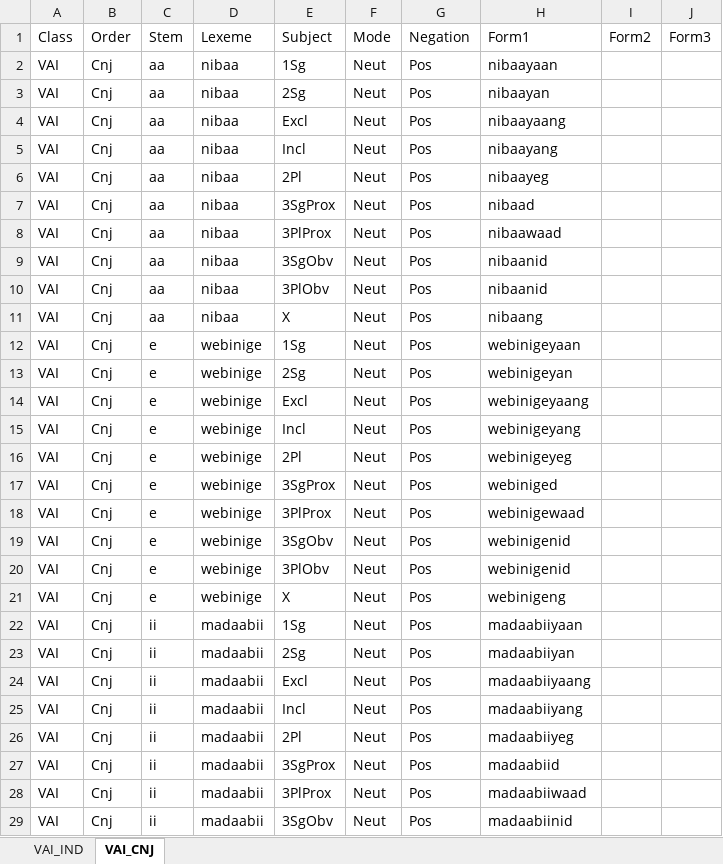
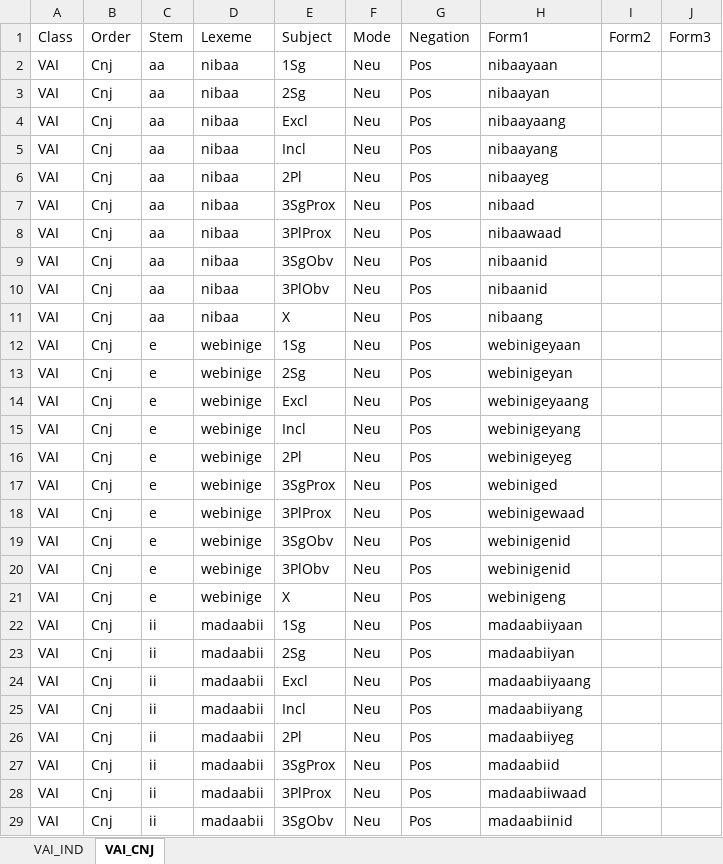
Before and after one commit to ELF-Lab/ParserTools, an Excel workbook: createYaml/VAI.xlsx, sheet VAI_CNJ, drawn as a sheet; only a part is shown; values as stored, in another font and other column widths than the file's, no borders; the diff covers the shown part only; the diff names each change by its address in the sheet, - before the commit and + after, or states it on an @@ line.

```diff
--- a/createYaml/VAI.xlsx (sheet VAI_CNJ)
+++ b/createYaml/VAI.xlsx (sheet VAI_CNJ)
-F2:F29: Neut
+F2:F29: Neu
```
Also changed, not shown: 512 edited cells elsewhere in this sheet, sheet VAI_IND, createYaml/VII.xlsx, createYaml/VTI.xlsx, 54 other files.
